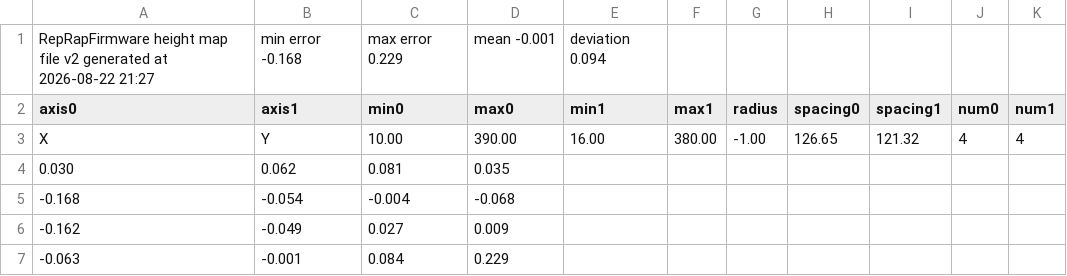
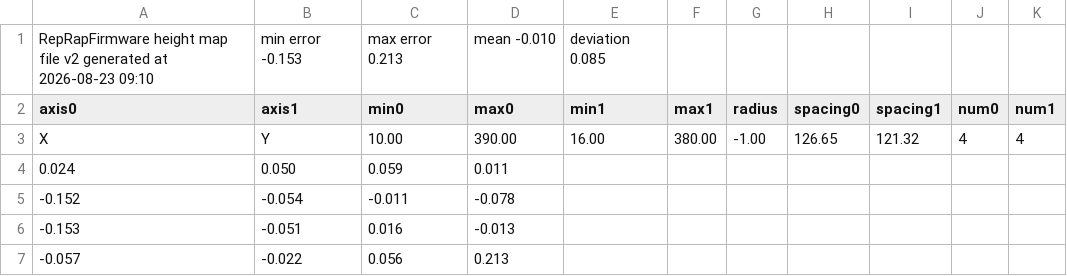
Before and after one commit to m0oml/hevort, a CSV file: sd/sys/heightmap.csv, drawn as a sheet.

Commit message:
23 Aug 2026 14:08

```diff
--- a/sd/sys/heightmap.csv
+++ b/sd/sys/heightmap.csv
@@ -1,7 +1,7 @@
-RepRapFirmware height map file v2 generated at 2026-08-22 21:27, min error -0.168, max error 0.229, mean -0.001, deviation 0.094
+RepRapFirmware height map file v2 generated at 2026-08-23 09:10, min error -0.153, max error 0.213, mean -0.010, deviation 0.085
 axis0,axis1,min0,max0,min1,max1,radius,spacing0,spacing1,num0,num1
 X,Y,10.00,390.00,16.00,380.00,-1.00,126.65,121.32,4,4
-  0.030,  0.062,  0.081,  0.035
- -0.168, -0.054, -0.004, -0.068
- -0.162, -0.049,  0.027,  0.009
- -0.063, -0.001,  0.084,  0.229
+  0.024,  0.050,  0.059,  0.011
+ -0.152, -0.054, -0.011, -0.078
+ -0.153, -0.051,  0.016, -0.013
+ -0.057, -0.022,  0.056,  0.213
```
